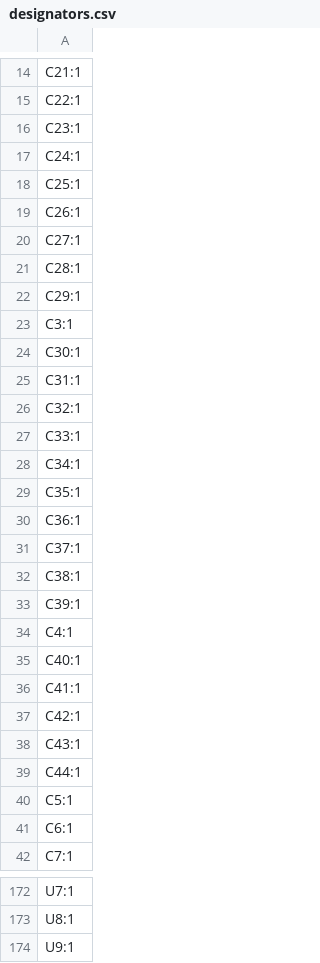
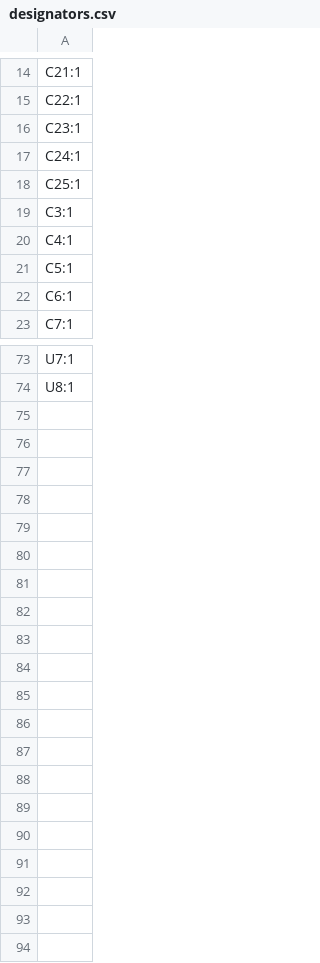
Before and after one commit to sneakylizard123-4/mesh_hand, a CSV file: kicad/production/designators.csv, drawn as a sheet; only a part is shown, gaps mark what is left out; the diff covers the shown part only; the diff names each change by its address in the sheet, - before the commit and + after, or states it on an @@ line.

```diff
--- a/kicad/production/designators.csv
+++ b/kicad/production/designators.csv
-row 19: C26:1
-row 20: C27:1
-row 21: C28:1
-row 22: C29:1
-row 24: C30:1
-row 25: C31:1
-row 26: C32:1
-row 27: C33:1
-row 28: C34:1
-row 29: C35:1
-row 30: C36:1
-row 31: C37:1
-row 32: C38:1
-row 33: C39:1
-row 35: C40:1
-row 36: C41:1
-row 37: C42:1
-row 38: C43:1
-row 39: C44:1
-row 174: U9:1
```
Also changed, not shown: 80 removed rows and 3 edited cells elsewhere in this file, kicad/production/bom.csv, kicad/production/positions.csv, 30 other files.
